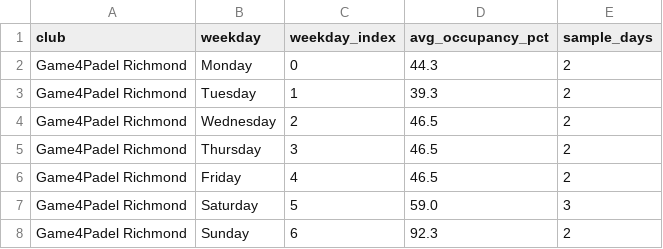
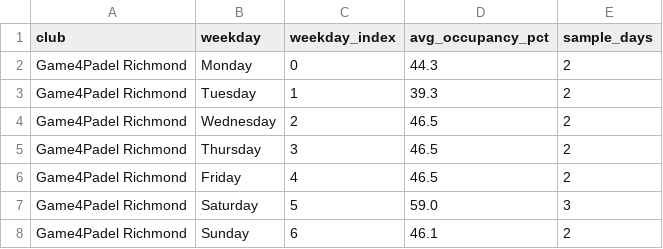
Before and after one commit to sarthakrungta/padel-tracker, a CSV file: analysis/summary_by_weekday.csv, drawn as a sheet.

```diff
--- a/analysis/summary_by_weekday.csv
+++ b/analysis/summary_by_weekday.csv
@@ -7,2 +7,2 @@ Game4Padel Richmond,Friday,4,46.5,2
 Game4Padel Richmond,Saturday,5,59.0,3
-Game4Padel Richmond,Sunday,6,92.3,2
+Game4Padel Richmond,Sunday,6,46.1,2
```
Also changed, not shown: analysis/summary_by_day.csv, analysis/summary_by_hour.csv, 4 other files.
